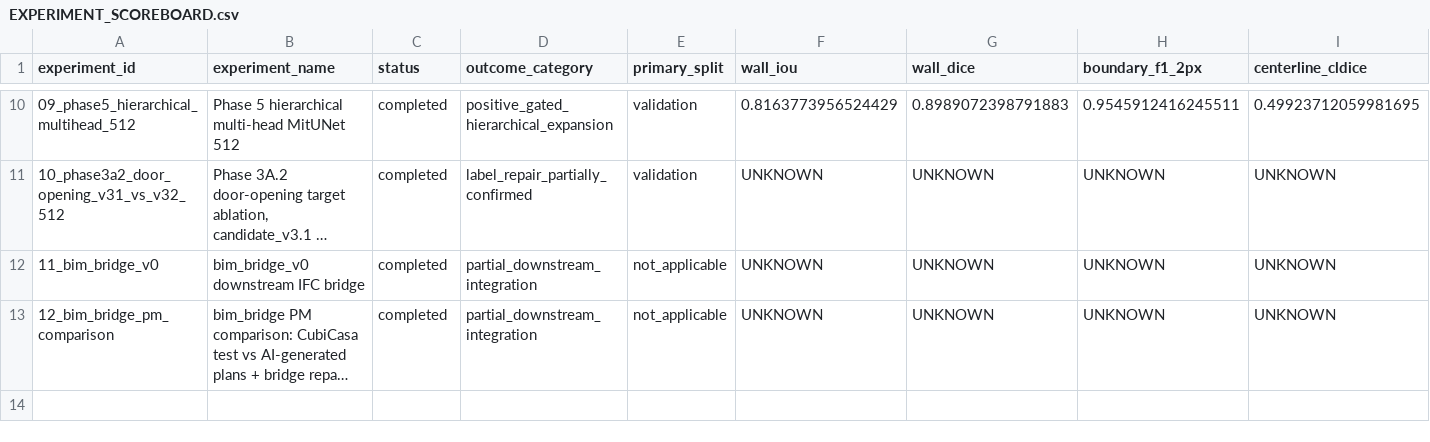
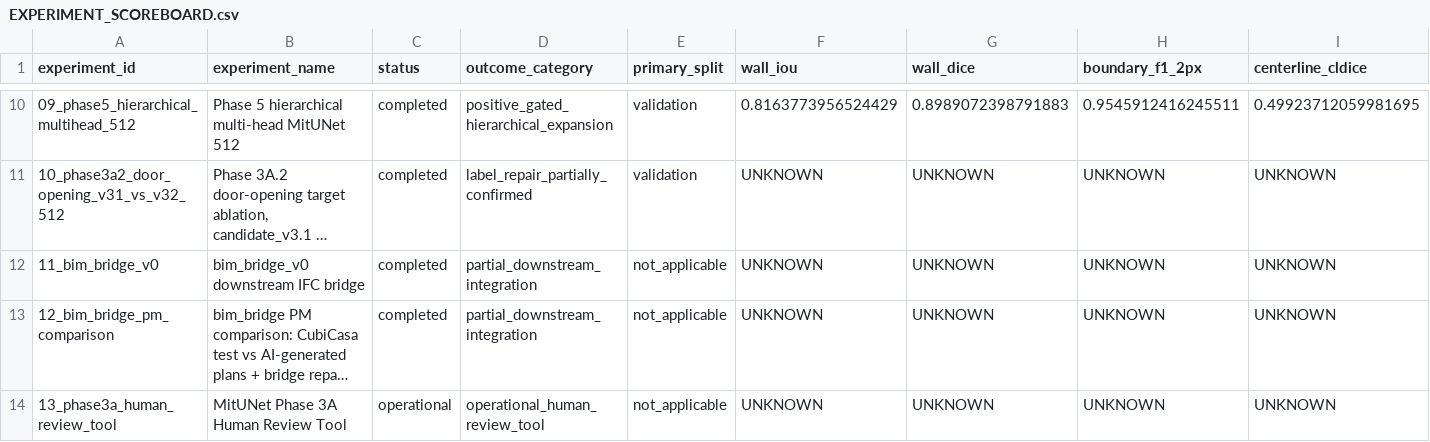
Before and after one commit to pmharriscti/floorplan-ai-experiment-audit, a CSV file: EXPERIMENT_SCOREBOARD.csv, drawn as a sheet; only a part is shown, gaps mark what is left out; long unchanged cells end in …; rows hold the shown columns only; the diff names each change by its address in the sheet, - before the commit and + after, or states it on an @@ line.

Commit message:
Add Phase 3A human review tool audit

```diff
--- a/EXPERIMENT_SCOREBOARD.csv
+++ b/EXPERIMENT_SCOREBOARD.csv
+row 14: 13_phase3a_human_review_tool | MitUNet Phase 3A Human Review Tool | operational | operational_human_review_tool | not_applicable | UNKNOWN | UNKNOWN | UNKNOWN | UNKNOWN
```
Also changed, not shown: 15 other files.
